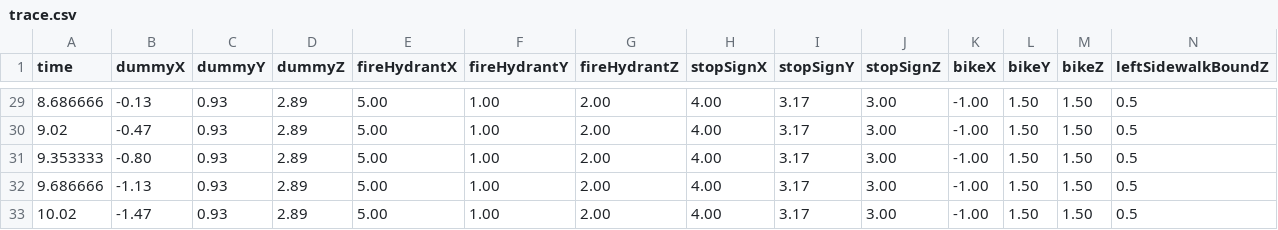
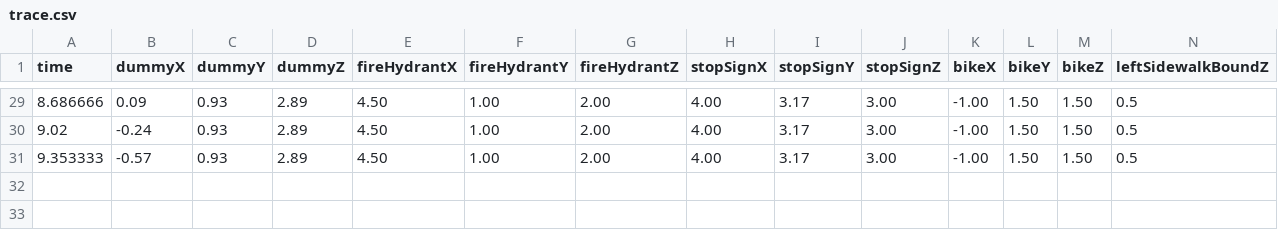
Before and after one commit to fosskat1/obstacle_avoidance_for_vips, a CSV file: trace.csv, drawn as a sheet; only a part is shown, gaps mark what is left out; rows hold the shown columns only; the diff covers the shown part only; the diff names each change by its address in the sheet, - before the commit and + after, or states it on an @@ line.

```diff
--- a/trace.csv
+++ b/trace.csv
-B29 (dummyX): -0.13
+B29 (dummyX): 0.09
-E29:E31 (fireHydrantX): 5.00
+E29:E31 (fireHydrantX): 4.50
-B30 (dummyX): -0.47
+B30 (dummyX): -0.24
-B31 (dummyX): -0.80
+B31 (dummyX): -0.57
-row 32: 9.686666 | -1.13 | 0.93 | 2.89 | 5.00 | 1.00 | 2.00 | 4.00 | 3.17 | 3.00 | -1.00 | 1.50 | 1.50 | 0.5
-row 33: 10.02 | -1.47 | 0.93 | 2.89 | 5.00 | 1.00 | 2.00 | 4.00 | 3.17 | 3.00 | -1.00 | 1.50 | 1.50 | 0.5
```
Also changed, not shown: 42 edited cells elsewhere in this file, 3 other files.
